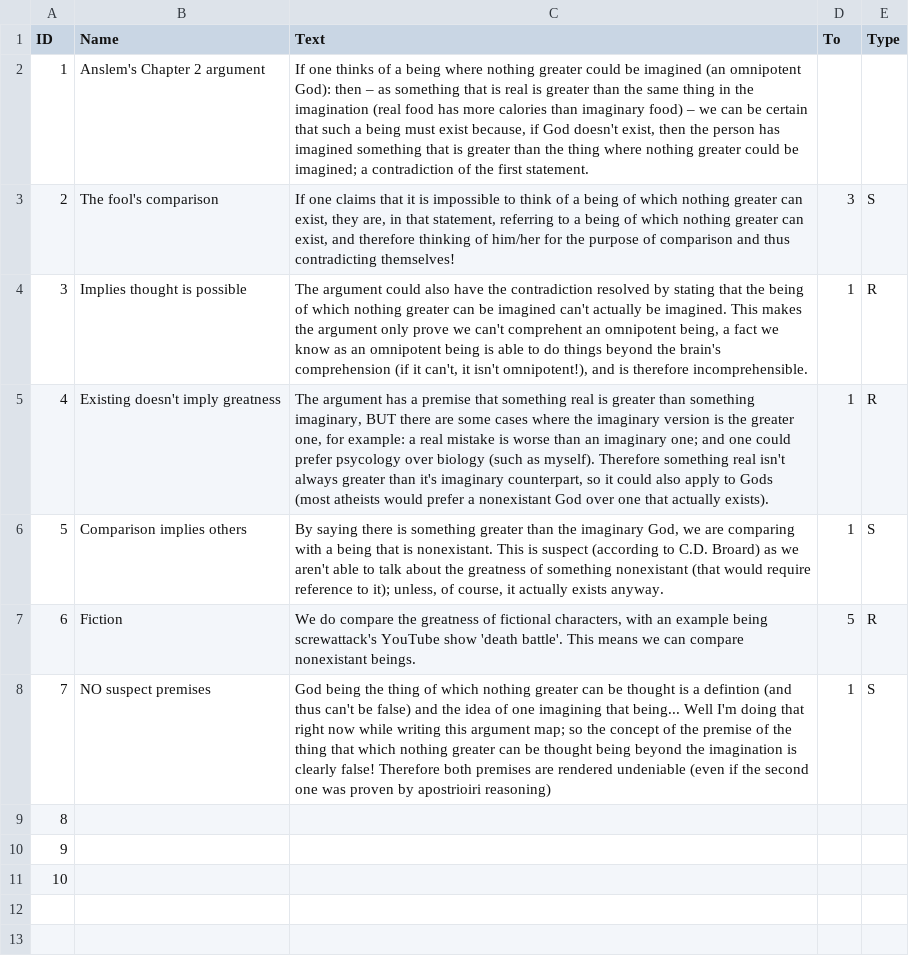
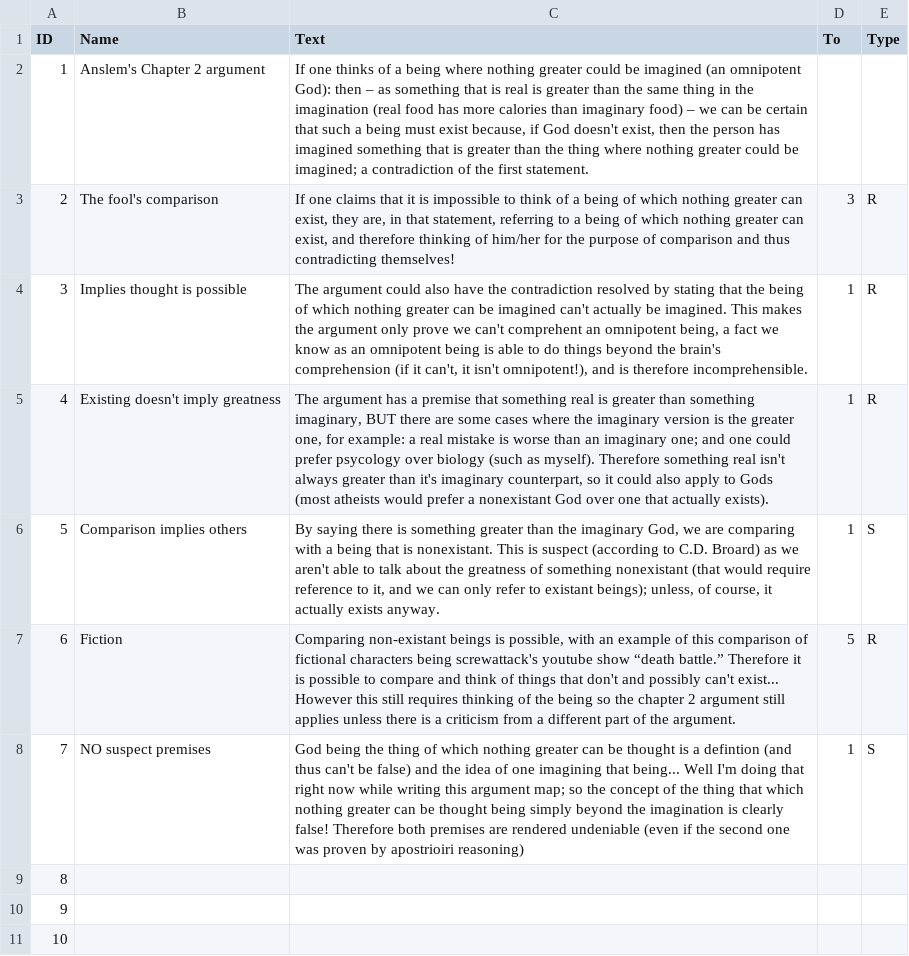
Before and after one commit to andrewls26169/jit, a CSV file: Ontological_argument.csv, drawn as a sheet.

Commit message:
An extra argument map or two to add to the project!

```diff
--- a/Ontological_argument.csv
+++ b/Ontological_argument.csv
@@ -2,8 +2,8 @@ ID,Name,Text,To,Type
 1,Anslem's Chapter 2 argument,"If one thinks of a being where nothing greater could be imagined (an omnipotent God): then – as something that is real is greater than the same thing in the imagination (real food has more calories than imaginary food) – we can be certain that such a being must exist because, if God doesn't exist, then the person has imagined something that is greater than the thing where nothing greater could be imagined; a contradiction of the first statement.",,
-2,The fool's comparison,"If one claims that it is impossible to think of a being of which nothing greater can exist, they are, in that statement, referring to a being of which nothing greater can exist, and therefore thinking of him/her for the purpose of comparison and thus contradicting themselves!",3,S
+2,The fool's comparison,"If one claims that it is impossible to think of a being of which nothing greater can exist, they are, in that statement, referring to a being of which nothing greater can exist, and therefore thinking of him/her for the purpose of comparison and thus contradicting themselves!",3,R
 3,Implies thought is possible,"The argument could also have the contradiction resolved by stating that the being of which nothing greater can be imagined can't actually be imagined. This makes the argument only prove we can't comprehent an omnipotent being, a fact we know as an omnipotent being is able to do things beyond the brain's comprehension (if it can't, it isn't omnipotent!), and is therefore incomprehensible.",1,R
 4,Existing doesn't imply greatness,"The argument has a premise that something real is greater than something imaginary, BUT there are some cases where the imaginary version is the greater one, for example: a real mistake is worse than an imaginary one; and one could prefer psycology over biology (such as myself). Therefore something real isn't always greater than it's imaginary counterpart, so it could also apply to Gods (most atheists would prefer a nonexistant God over one that actually exists).",1,R
-5,Comparison implies others,"By saying there is something greater than the imaginary God, we are comparing with a being that is nonexistant. This is suspect (according to C.D. Broard) as we aren't able to talk about the greatness of something nonexistant (that would require reference to it); unless, of course, it actually exists anyway.",1,S
-6,Fiction,"We do compare the greatness of fictional characters, with an example being screwattack's YouTube show 'death battle'. This means we can compare nonexistant beings.",5,R
-7,NO suspect premises,God being the thing of which nothing greater can be thought is a defintion (and thus can't be false) and the idea of one imagining that being... Well I'm doing that right now while writing this argument map; so the concept of the premise of the thing that which nothing greater can be thought being beyond the imagination is clearly false! Therefore both premises are rendered undeniable (even if the second one was proven by apostrioiri reasoning),1,S
+5,Comparison implies others,"By saying there is something greater than the imaginary God, we are comparing with a being that is nonexistant. This is suspect (according to C.D. Broard) as we aren't able to talk about the greatness of something nonexistant (that would require reference to it, and we can only refer to existant beings); unless, of course, it actually exists anyway.",1,S
+6,Fiction,"Comparing non-existant beings is possible, with an example of this comparison of fictional characters being screwattack's youtube show “death battle.” Therefore it is possible to compare and think of things that don't and possibly can't exist... However this still requires thinking of the being so the chapter 2 argument still applies unless there is a criticism from a different part of the argument.",5,R
+7,NO suspect premises,God being the thing of which nothing greater can be thought is a defintion (and thus can't be false) and the idea of one imagining that being... Well I'm doing that right now while writing this argument map; so the concept of the thing that which nothing greater can be thought being simply beyond the imagination is clearly false! Therefore both premises are rendered undeniable (even if the second one was proven by apostrioiri reasoning),1,S
 8,,,,
```
Also changed, not shown: Cosmological_argument.csv, Teleological.csv, 11 other files.
